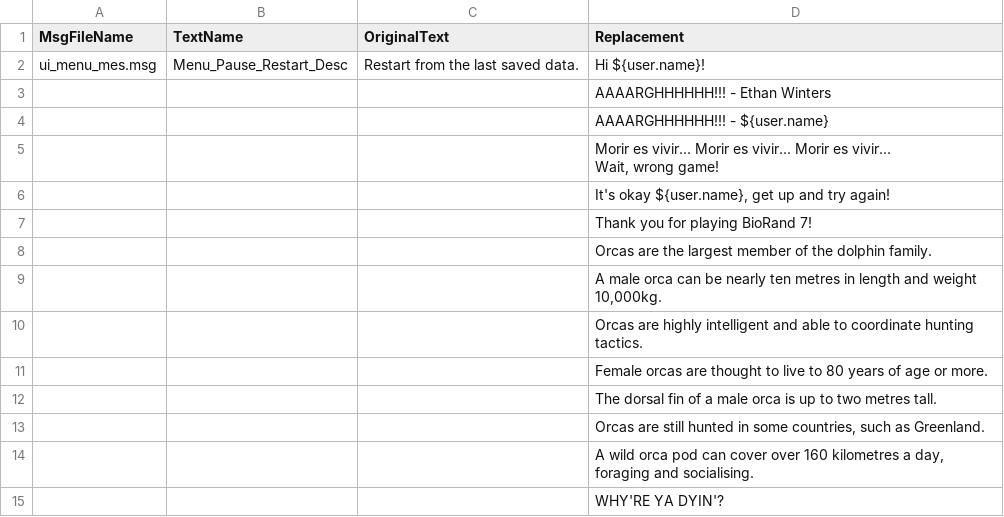
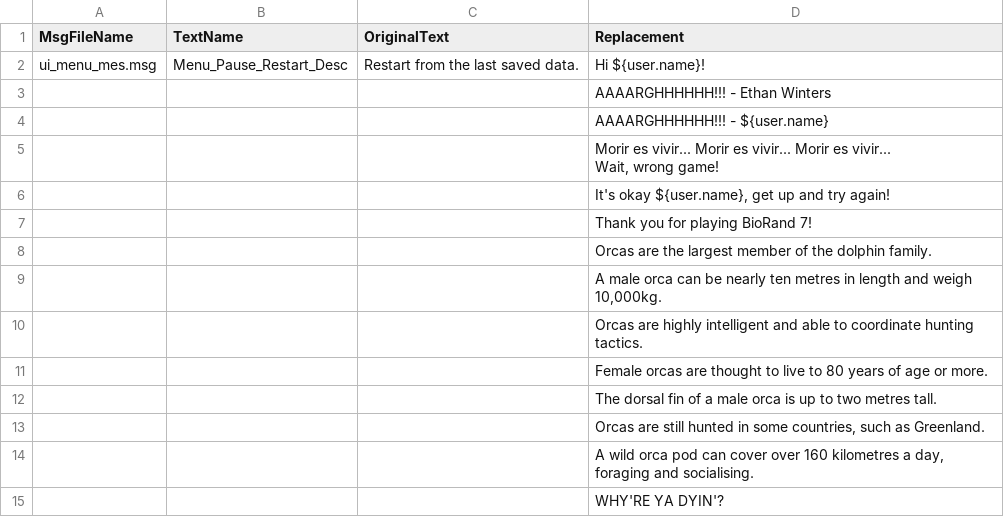
Before and after one commit to juliangrtz/re7, a CSV file: src/Biohazard.BioRand.RE7/_Data/messages.csv, drawn as a sheet; only a part is shown; the diff covers the shown part only.

```diff
--- a/src/Biohazard.BioRand.RE7/_Data/messages.csv
+++ b/src/Biohazard.BioRand.RE7/_Data/messages.csv
@@ -9,3 +9,3 @@ Wait, wrong game!"
 ,,,Orcas are the largest member of the dolphin family.
-,,,"A male orca can be nearly ten metres in length and weight 10,000kg."
+,,,"A male orca can be nearly ten metres in length and weigh 10,000kg."
 ,,,Orcas are highly intelligent and able to coordinate hunting tactics.
```
Also changed, not shown: 1 edited cell elsewhere in this file, src/Biohazard.BioRand.RE7/_Data/item_placements.csv, src/Biohazard.BioRand.RE7/_Data/key_items.csv, 10 other files.
